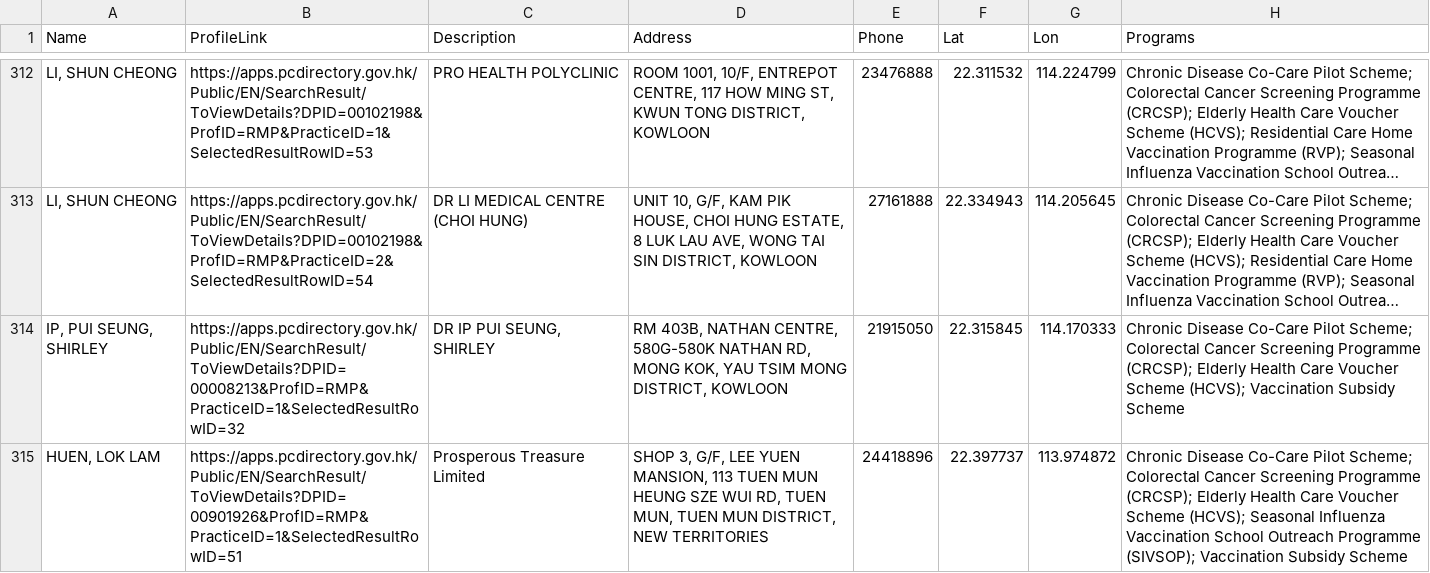
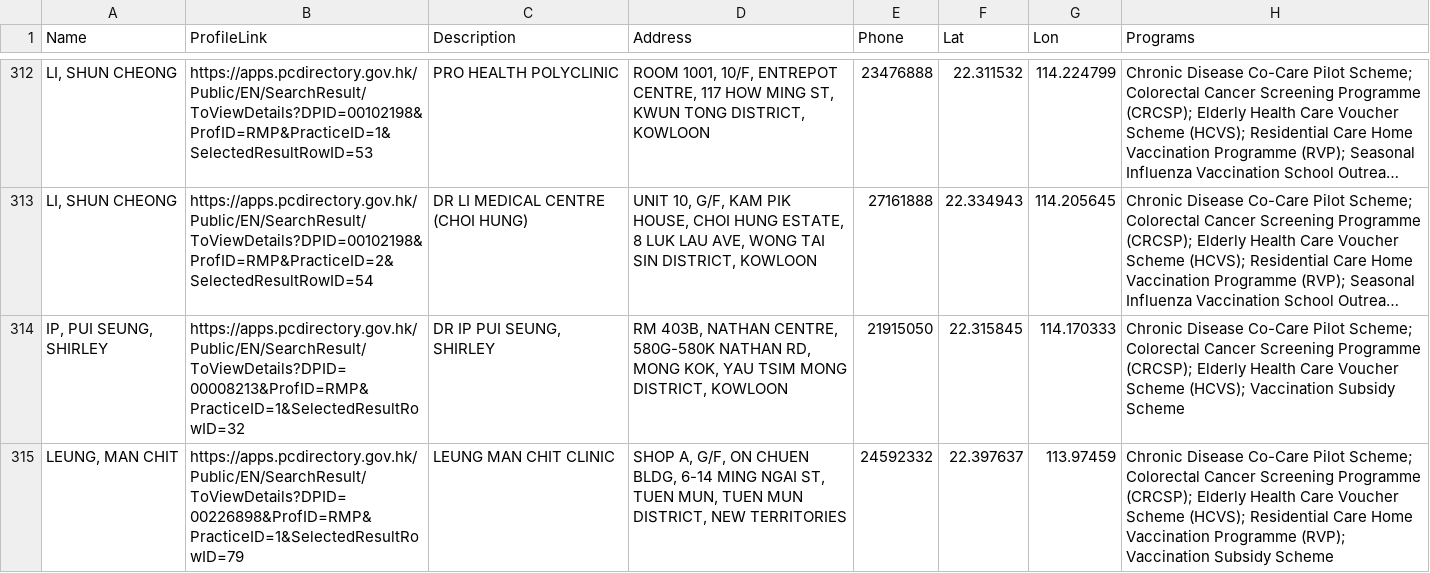
Before and after one commit to support-taipo/support-taipo.github.io, a CSV file: doctors.csv, drawn as a sheet; only a part is shown, gaps mark what is left out; the shorter side is filled out with more unchanged rows; long unchanged cells end in …; the diff covers the shown part only.

```diff
--- a/doctors.csv
+++ b/doctors.csv
@@ -314 +314,2 @@ Name,ProfileLink,Description,Address,Phone,Lat,Lon,Programs
 "IP, PUI SEUNG, SHIRLEY",https://apps.pcdirectory.gov.hk/Public/EN/SearchResult/ToViewDetails?DPID=00008213&ProfID=RMP&PracticeID=1&SelectedResultRowID=32,"DR IP PUI SEUNG, SHIRLEY","RM 403B, NATHAN CENTRE, 580G-580K NATHAN RD, MONG KOK, YAU TSIM MONG DISTRICT, KOWLOON",21915050,22.315845,114.170333,Chronic Disease Co-Care Pilot Scheme; Colorectal Cancer Screening Programme (CRCSP); Elderly Health Care Voucher Scheme (HCVS); Vaccination Subsidy Scheme
+"LEUNG, MAN CHIT",https://apps.pcdirectory.gov.hk/Public/EN/SearchResult/ToViewDetails?DPID=00226898&ProfID=RMP&PracticeID=1&SelectedResultRowID=79,LEUNG MAN CHIT CLINIC,"SHOP A, G/F, ON CHUEN BLDG, 6-14 MING NGAI ST, TUEN MUN, TUEN MUN DISTRICT, NEW TERRITORIES",24592332,22.397637,113.97459,Chronic Disease Co-Care Pilot Scheme; Colorectal Cancer Screening Programme (CRCSP); Elderly Health Care Voucher Scheme (HCVS); Residential Care Home Vaccination Programme (RVP); Vaccination Subsidy Scheme
```
Also changed, not shown: 1 added row, 2 removed rows and 1 moved row elsewhere in this file.
